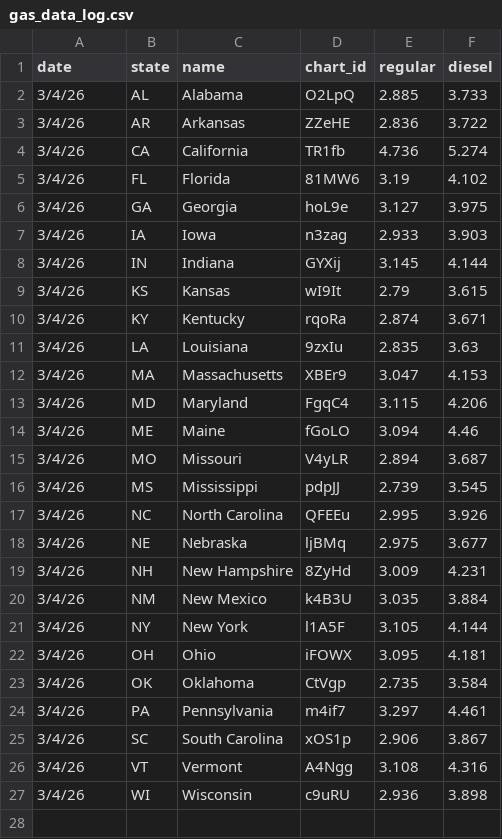
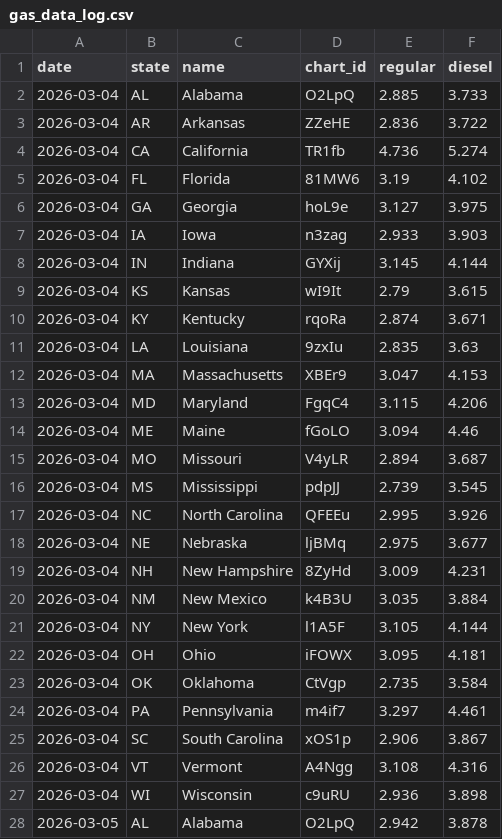
Before and after one commit to susiewebb/gas-prices, a CSV file: gas_data_log.csv, drawn as a sheet; only a part is shown; the diff covers the shown part only.

```diff
--- a/gas_data_log.csv
+++ b/gas_data_log.csv
@@ -1,27 +1,28 @@
 date,state,name,chart_id,regular,diesel
-3/4/26,AL,Alabama,O2LpQ,2.885,3.733
-3/4/26,AR,Arkansas,ZZeHE,2.836,3.722
-3/4/26,CA,California,TR1fb,4.736,5.274
-3/4/26,FL,Florida,81MW6,3.19,4.102
-3/4/26,GA,Georgia,hoL9e,3.127,3.975
-3/4/26,IA,Iowa,n3zag,2.933,3.903
-3/4/26,IN,Indiana,GYXij,3.145,4.144
-3/4/26,KS,Kansas,wI9It,2.79,3.615
-3/4/26,KY,Kentucky,rqoRa,2.874,3.671
-3/4/26,LA,Louisiana,9zxIu,2.835,3.63
-3/4/26,MA,Massachusetts,XBEr9,3.047,4.153
-3/4/26,MD,Maryland,FgqC4,3.115,4.206
-3/4/26,ME,Maine,fGoLO,3.094,4.46
-3/4/26,MO,Missouri,V4yLR,2.894,3.687
-3/4/26,MS,Mississippi,pdpJJ,2.739,3.545
-3/4/26,NC,North Carolina,QFEEu,2.995,3.926
-3/4/26,NE,Nebraska,ljBMq,2.975,3.677
-3/4/26,NH,New Hampshire,8ZyHd,3.009,4.231
-3/4/26,NM,New Mexico,k4B3U,3.035,3.884
-3/4/26,NY,New York,l1A5F,3.105,4.144
-3/4/26,OH,Ohio,iFOWX,3.095,4.181
-3/4/26,OK,Oklahoma,CtVgp,2.735,3.584
-3/4/26,PA,Pennsylvania,m4if7,3.297,4.461
-3/4/26,SC,South Carolina,xOS1p,2.906,3.867
-3/4/26,VT,Vermont,A4Ngg,3.108,4.316
-3/4/26,WI,Wisconsin,c9uRU,2.936,3.898
+2026-03-04,AL,Alabama,O2LpQ,2.885,3.733
+2026-03-04,AR,Arkansas,ZZeHE,2.836,3.722
+2026-03-04,CA,California,TR1fb,4.736,5.274
+2026-03-04,FL,Florida,81MW6,3.19,4.102
+2026-03-04,GA,Georgia,hoL9e,3.127,3.975
+2026-03-04,IA,Iowa,n3zag,2.933,3.903
+2026-03-04,IN,Indiana,GYXij,3.145,4.144
+2026-03-04,KS,Kansas,wI9It,2.79,3.615
+2026-03-04,KY,Kentucky,rqoRa,2.874,3.671
+2026-03-04,LA,Louisiana,9zxIu,2.835,3.63
+2026-03-04,MA,Massachusetts,XBEr9,3.047,4.153
+2026-03-04,MD,Maryland,FgqC4,3.115,4.206
+2026-03-04,ME,Maine,fGoLO,3.094,4.46
+2026-03-04,MO,Missouri,V4yLR,2.894,3.687
+2026-03-04,MS,Mississippi,pdpJJ,2.739,3.545
+2026-03-04,NC,North Carolina,QFEEu,2.995,3.926
+2026-03-04,NE,Nebraska,ljBMq,2.975,3.677
+2026-03-04,NH,New Hampshire,8ZyHd,3.009,4.231
+2026-03-04,NM,New Mexico,k4B3U,3.035,3.884
+2026-03-04,NY,New York,l1A5F,3.105,4.144
+2026-03-04,OH,Ohio,iFOWX,3.095,4.181
+2026-03-04,OK,Oklahoma,CtVgp,2.735,3.584
+2026-03-04,PA,Pennsylvania,m4if7,3.297,4.461
+2026-03-04,SC,South Carolina,xOS1p,2.906,3.867
+2026-03-04,VT,Vermont,A4Ngg,3.108,4.316
+2026-03-04,WI,Wisconsin,c9uRU,2.936,3.898
+2026-03-05,AL,Alabama,O2LpQ,2.942,3.878
```
Also changed, not shown: 25 added rows elsewhere in this file.
